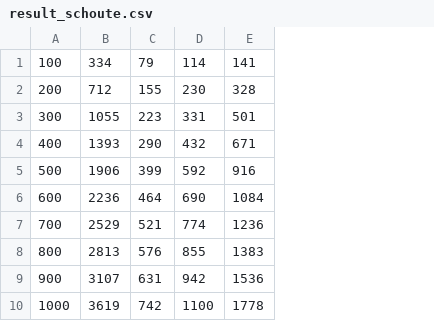
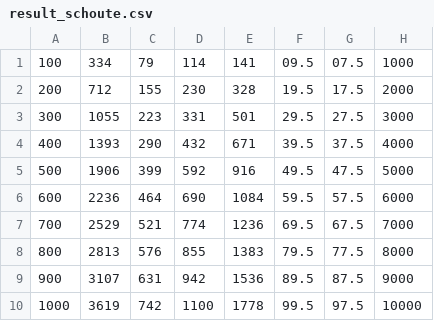
Before and after one commit to LGCilento/dfsa-simulator, a CSV file: src/cmd/plotagem/result_schoute.csv, drawn as a sheet; the diff names each change by its address in the sheet, - before the commit and + after, or states it on an @@ line.

Commit message:
modified:   src/cmd/plotagem/plotagem.py 	modified:   src/cmd/plotagem/result_eomlee.csv 	modified:   src/cmd/plotagem/result_lowerbound.csv 	modified:   src/cmd/plotagem/result_schoute.csv 	new file:   src/cmd/plotagem/result_vogt.csv

```diff
--- a/src/cmd/plotagem/result_schoute.csv
+++ b/src/cmd/plotagem/result_schoute.csv
+column F, rows 1-10: 09.5 | 19.5 | 29.5 | 39.5 | 49.5 | 59.5 | 69.5 | 79.5 | 89.5 | 99.5
+column G, rows 1-10: 07.5 | 17.5 | 27.5 | 37.5 | 47.5 | 57.5 | 67.5 | 77.5 | 87.5 | 97.5
+column H, rows 1-10: 1000 | 2000 | 3000 | 4000 | 5000 | 6000 | 7000 | 8000 | 9000 | 10000
```
Also changed, not shown: src/cmd/plotagem/result_eomlee.csv, src/cmd/plotagem/result_lowerbound.csv, 2 other files.
